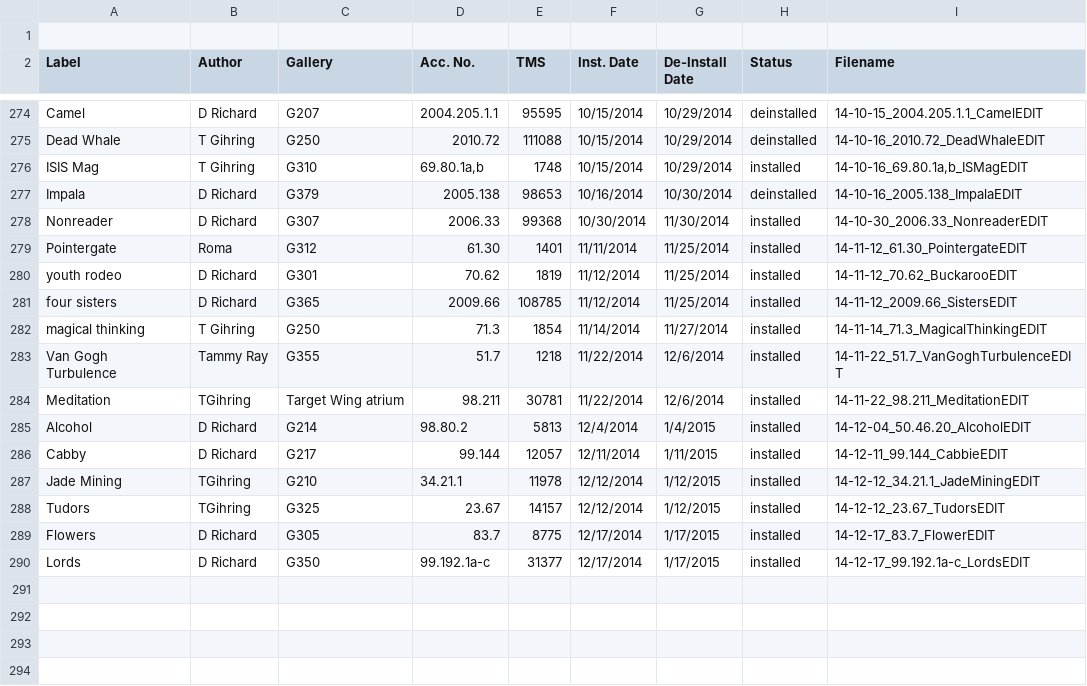
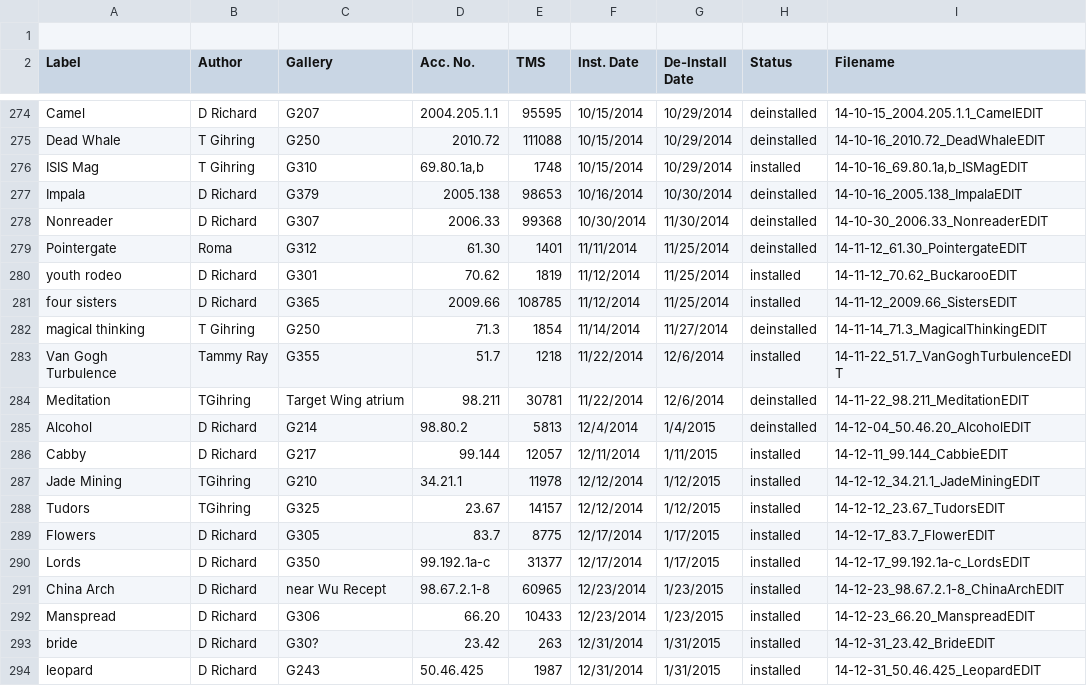
Before and after one commit to artsmia/newsflash, a CSV file: newsflash-labels.csv, drawn as a sheet; only a part is shown, gaps mark what is left out.

```diff
--- a/newsflash-labels.csv
+++ b/newsflash-labels.csv
@@ -277,10 +277,10 @@ ISIS Mag,T Gihring,G310,"69.80.1a,b",1748,10/15/2014,10/29/2014,installed,"14-10
 Impala,D Richard,G379,2005.138 ,98653,10/16/2014,10/30/2014,deinstalled,14-10-16_2005.138_ImpalaEDIT
-Nonreader,D Richard,G307,2006.33 ,99368,10/30/2014,11/30/2014,installed,14-10-30_2006.33_NonreaderEDIT
-Pointergate,Roma,G312,61.30,1401,11/11/2014,11/25/2014,installed,14-11-12_61.30_PointergateEDIT
+Nonreader,D Richard,G307,2006.33 ,99368,10/30/2014,11/30/2014,deinstalled,14-10-30_2006.33_NonreaderEDIT
+Pointergate,Roma,G312,61.30,1401,11/11/2014,11/25/2014,deinstalled,14-11-12_61.30_PointergateEDIT
 youth rodeo,D Richard,G301,70.62,1819,11/12/2014,11/25/2014,installed,14-11-12_70.62_BuckarooEDIT
 four sisters,D Richard,G365,2009.66 ,108785,11/12/2014,11/25/2014,installed,14-11-12_2009.66_SistersEDIT
-magical thinking,T Gihring,G250,71.3,1854,11/14/2014,11/27/2014,installed,14-11-14_71.3_MagicalThinkingEDIT
+magical thinking,T Gihring,G250,71.3,1854,11/14/2014,11/27/2014,deinstalled,14-11-14_71.3_MagicalThinkingEDIT
 Van Gogh Turbulence,Tammy Ray,G355,51.7,1218,11/22/2014,12/6/2014,installed,14-11-22_51.7_VanGoghTurbulenceEDIT
-Meditation,TGihring,Target Wing atrium,98.211,30781,11/22/2014,12/6/2014,installed,14-11-22_98.211_MeditationEDIT
-Alcohol,D Richard,G214,98.80.2,5813,12/4/2014,1/4/2015,installed,14-12-04_50.46.20_AlcoholEDIT
+Meditation,TGihring,Target Wing atrium,98.211,30781,11/22/2014,12/6/2014,deinstalled,14-11-22_98.211_MeditationEDIT
+Alcohol,D Richard,G214,98.80.2,5813,12/4/2014,1/4/2015,deinstalled,14-12-04_50.46.20_AlcoholEDIT
 Cabby,D Richard,G217,99.144,12057,12/11/2014,1/11/2015,installed,14-12-11_99.144_CabbieEDIT
@@ -290 +290,5 @@ Flowers,D Richard,G305, 83.7,8775,12/17/2014,1/17/2015,installed,14-12-17_83.7_F
 Lords,D Richard,G350,99.192.1a-c ,31377,12/17/2014,1/17/2015,installed,14-12-17_99.192.1a-c_LordsEDIT
+China Arch,D Richard,near Wu Recept,98.67.2.1-8,60965,12/23/2014,1/23/2015,installed,14-12-23_98.67.2.1-8_ChinaArchEDIT
+Manspread,D Richard,G306,66.20,10433,12/23/2014,1/23/2015,installed,14-12-23_66.20_ManspreadEDIT
+bride,D Richard,G30?,23.42,263,12/31/2014,1/31/2015,installed,14-12-31_23.42_BrideEDIT
+leopard,D Richard,G243,50.46.425,1987,12/31/2014,1/31/2015,installed,14-12-31_50.46.425_LeopardEDIT
```
Also changed, not shown: 12 other files.
